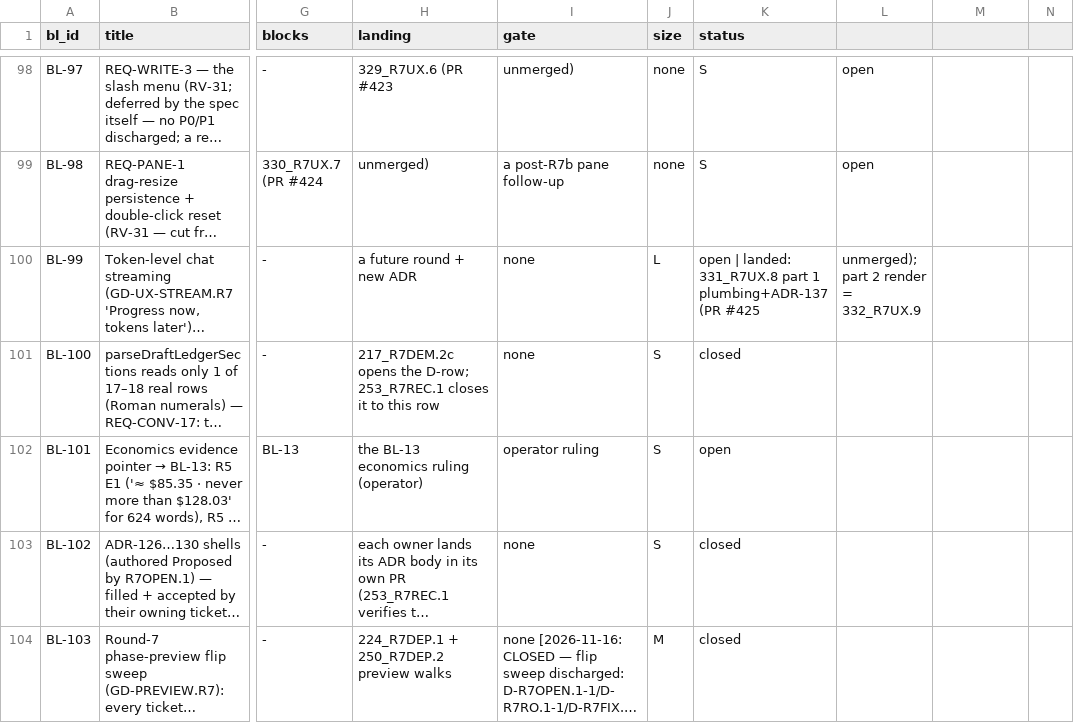
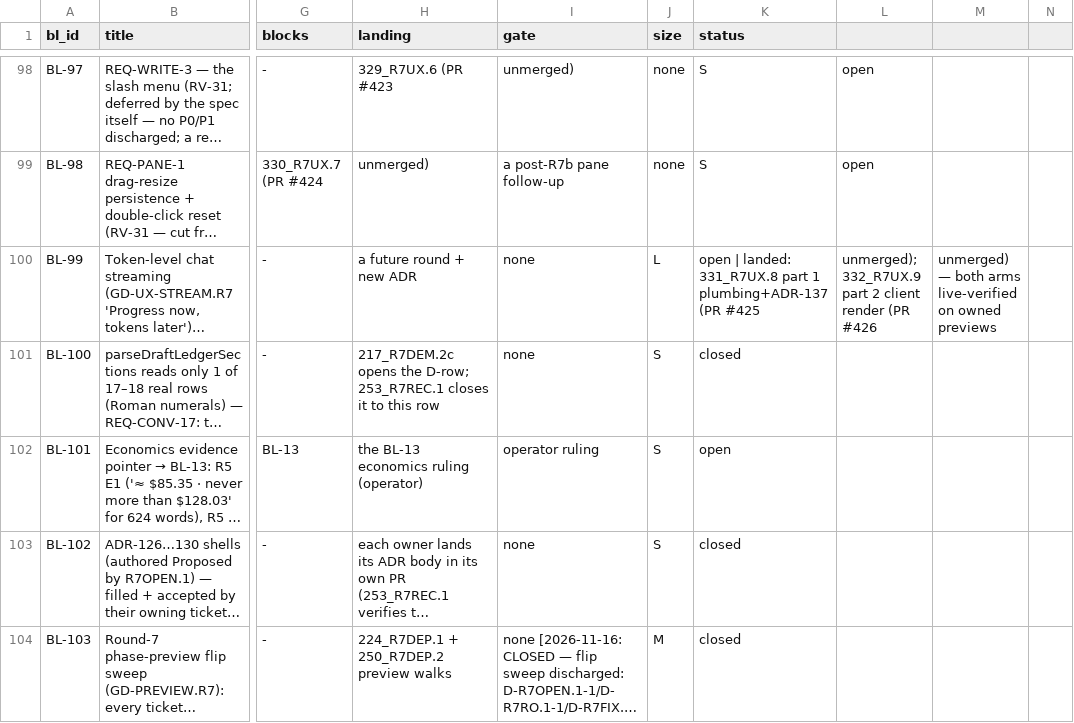
Before and after one commit to SteveVitali/Rhema, a CSV file: docs/build/BACKLOG.csv, drawn as a sheet; only a part is shown, gaps mark what is left out; long unchanged cells end in …; the diff names each change by its address in the sheet, - before the commit and + after, or states it on an @@ line.

Commit message:
records: 332_R7UX.9 closeout — chat.token client render (PR #426)
- run ledger runs/R7UX.9.md + PR body pr/332_R7UX.9.md
- BUILD_INDEX 372; BACKLOG BL-99 part-2 landing pointer
- DEFERRALS D-R7UX.9-1 (Stage-B re-walk at deployed tip)
- LEDGER CURRENT STATE (nextTicket 333_R7UX.10, chainTip r7ux-9) + OPEN
  F-R7UX.9-1 (placeholder-SDK image can't run the agent) + F-R7UX.8-1 recurrence note + PHASE LOG
- pr-426 walk evidence: walk.mjs + walk-facts.json + 3 PNGs (.state session
  cache deleted pre-commit, P-1)
- Pulumi.pr-426.yaml kept per pr-425 precedent

```diff
--- a/docs/build/BACKLOG.csv
+++ b/docs/build/BACKLOG.csv
-L100: unmerged); part 2 render = 332_R7UX.9
+L100: unmerged); 332_R7UX.9 part 2 client render (PR #426
-M100: (empty)
+M100: unmerged) — both arms live-verified on owned previews
```
Also changed, not shown: 12 other files.
